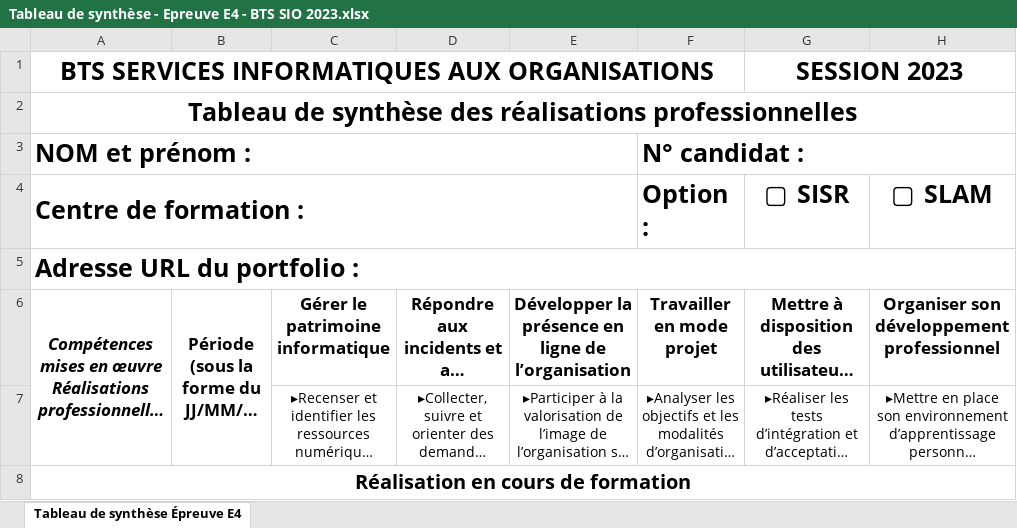
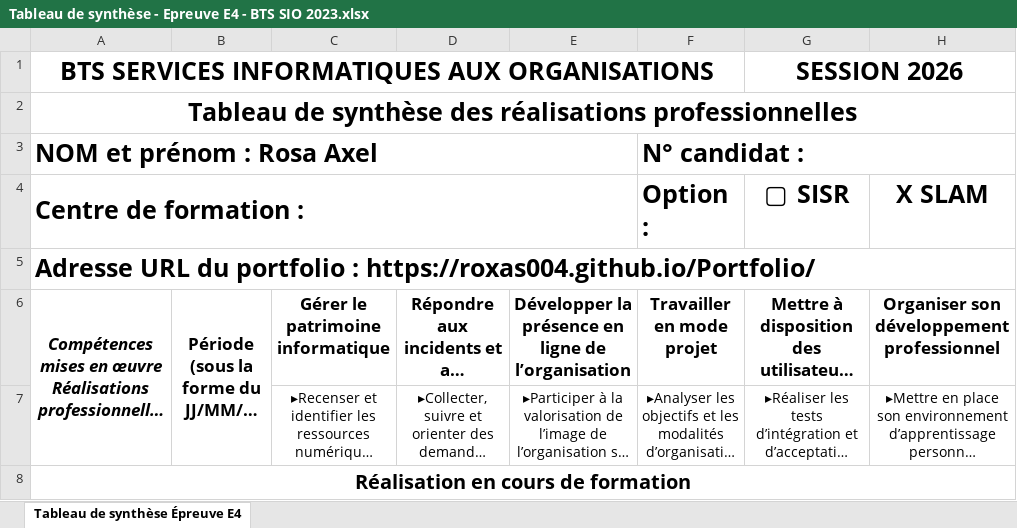
Before and after one commit to Roxas004/Portfolio, an Excel workbook: A garder/Tableau de synthèse - Epreuve E4 - BTS SIO 2023.xlsx, sheet Tableau de synthèse Épreuve E4, drawn as a sheet; only a part is shown; long unchanged cells end in …; values as stored, in another font and other column widths than the file's, no borders; the diff names each change by its address in the sheet, - before the commit and + after, or states it on an @@ line.

Commit message:
E5

```diff
--- a/A garder/Tableau de synthèse - Epreuve E4 - BTS SIO 2023.xlsx (sheet Tableau de synthèse Épreuve E4)
+++ b/A garder/Tableau de synthèse - Epreuve E4 - BTS SIO 2023.xlsx (sheet Tableau de synthèse Épreuve E4)
-G1: SESSION 2023
+G1: SESSION 2026
-A3: NOM et prénom :
+A3: NOM et prénom : Rosa Axel
-H4: ▢ SLAM
+H4: X SLAM
-A5: Adresse URL du portfolio :
+A5: Adresse URL du portfolio : https://roxas004.github.io/Portfolio/
```
